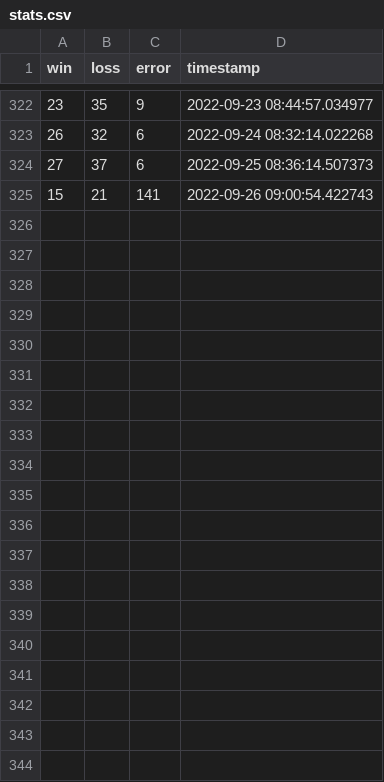
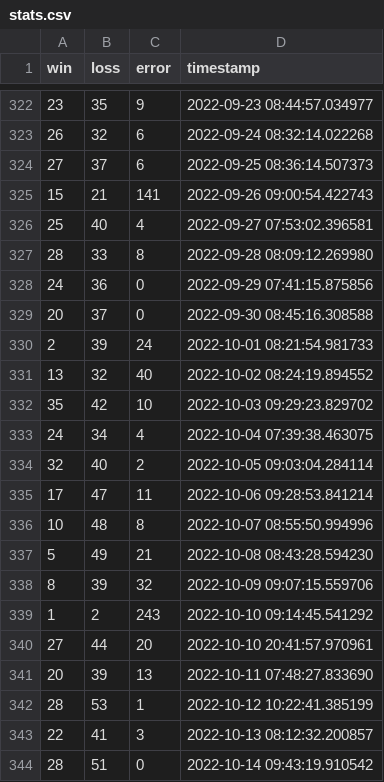
Before and after one commit to SidaChen1999/Heathstone_Maker, a CSV file: dist/stats.csv, drawn as a sheet; only a part is shown, gaps mark what is left out; the diff covers the shown part only; the diff names each change by its address in the sheet, - before the commit and + after, or states it on an @@ line.

```diff
--- a/dist/stats.csv
+++ b/dist/stats.csv
+row 326: 25 | 40 | 4 | 2022-09-27 07:53:02.396581
+row 327: 28 | 33 | 8 | 2022-09-28 08:09:12.269980
+row 328: 24 | 36 | 0 | 2022-09-29 07:41:15.875856
+row 329: 20 | 37 | 0 | 2022-09-30 08:45:16.308588
+row 330: 2 | 39 | 24 | 2022-10-01 08:21:54.981733
+row 331: 13 | 32 | 40 | 2022-10-02 08:24:19.894552
+row 332: 35 | 42 | 10 | 2022-10-03 09:29:23.829702
+row 333: 24 | 34 | 4 | 2022-10-04 07:39:38.463075
+row 334: 32 | 40 | 2 | 2022-10-05 09:03:04.284114
+row 335: 17 | 47 | 11 | 2022-10-06 09:28:53.841214
+row 336: 10 | 48 | 8 | 2022-10-07 08:55:50.994996
+row 337: 5 | 49 | 21 | 2022-10-08 08:43:28.594230
+row 338: 8 | 39 | 32 | 2022-10-09 09:07:15.559706
+row 339: 1 | 2 | 243 | 2022-10-10 09:14:45.541292
+row 340: 27 | 44 | 20 | 2022-10-10 20:41:57.970961
+row 341: 20 | 39 | 13 | 2022-10-11 07:48:27.833690
+row 342: 28 | 53 | 1 | 2022-10-12 10:22:41.385199
+row 343: 22 | 41 | 3 | 2022-10-13 08:12:32.200857
+row 344: 28 | 51 | 0 | 2022-10-14 09:43:19.910542
```
Also changed, not shown: 26 added rows elsewhere in this file, 9 other files.
